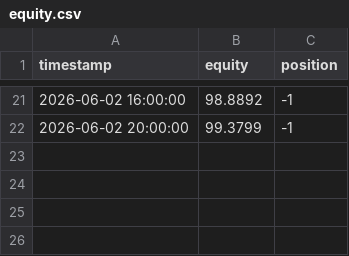
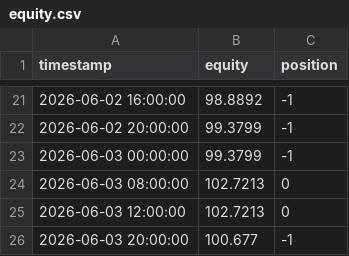
Before and after one commit to cheah505-cyber/crypto-strategy-pack, a CSV file: paper_trade/equity.csv, drawn as a sheet; only a part is shown, gaps mark what is left out.

```diff
--- a/paper_trade/equity.csv
+++ b/paper_trade/equity.csv
@@ -22 +22,5 @@ timestamp,equity,position
 2026-06-02 20:00:00,99.3799,-1
+2026-06-03 00:00:00,99.3799,-1
+2026-06-03 08:00:00,102.7213,0
+2026-06-03 12:00:00,102.7213,0
+2026-06-03 20:00:00,100.677,-1
```
Also changed, not shown: 2 other files.
